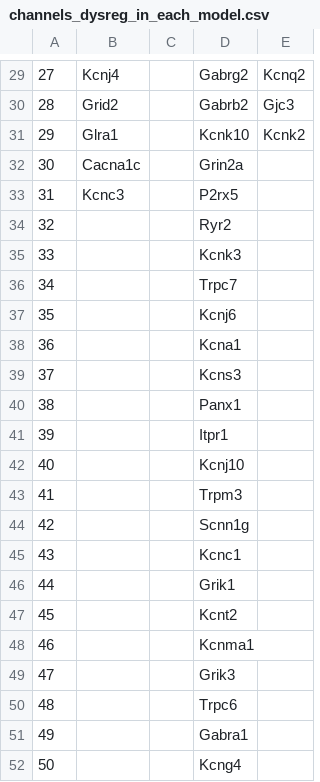
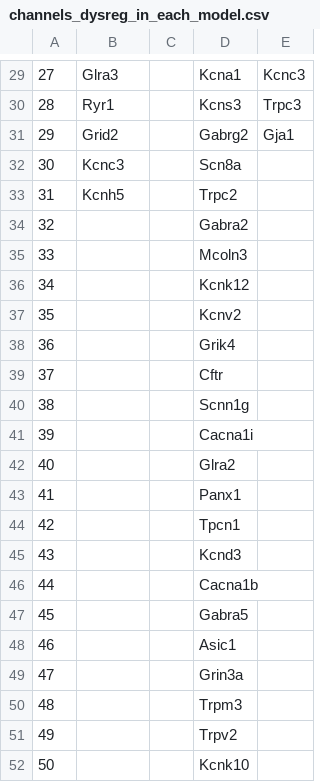
Before and after one commit to chopravi/DiffEx_SCA1_SCA2, a CSV file: notebooks/channels_dysreg_in_each_model.csv, drawn as a sheet; only a part is shown, gaps mark what is left out; the diff covers the shown part only.

```diff
--- a/notebooks/channels_dysreg_in_each_model.csv
+++ b/notebooks/channels_dysreg_in_each_model.csv
@@ -29,24 +29,24 @@
-27,Kcnj4,,Gabrg2,Kcnq2
-28,Grid2,,Gabrb2,Gjc3
-29,Glra1,,Kcnk10,Kcnk2
-30,Cacna1c,,Grin2a,
-31,Kcnc3,,P2rx5,
-32,,,Ryr2,
-33,,,Kcnk3,
-34,,,Trpc7,
-35,,,Kcnj6,
-36,,,Kcna1,
-37,,,Kcns3,
-38,,,Panx1,
-39,,,Itpr1,
-40,,,Kcnj10,
-41,,,Trpm3,
-42,,,Scnn1g,
-43,,,Kcnc1,
-44,,,Grik1,
-45,,,Kcnt2,
-46,,,Kcnma1,
-47,,,Grik3,
-48,,,Trpc6,
-49,,,Gabra1,
-50,,,Kcng4,
+27,Glra3,,Kcna1,Kcnc3
+28,Ryr1,,Kcns3,Trpc3
+29,Grid2,,Gabrg2,Gja1
+30,Kcnc3,,Scn8a,
+31,Kcnh5,,Trpc2,
+32,,,Gabra2,
+33,,,Mcoln3,
+34,,,Kcnk12,
+35,,,Kcnv2,
+36,,,Grik4,
+37,,,Cftr,
+38,,,Scnn1g,
+39,,,Cacna1i,
+40,,,Glra2,
+41,,,Panx1,
+42,,,Tpcn1,
+43,,,Kcnd3,
+44,,,Cacna1b,
+45,,,Gabra5,
+46,,,Asic1,
+47,,,Grin3a,
+48,,,Trpm3,
+49,,,Trpv2,
+50,,,Kcnk10,
```
Also changed, not shown: 113 edited cells elsewhere in this file, notebooks/82Q-PM_total_rescue_from_down.csv, 10 other files.
